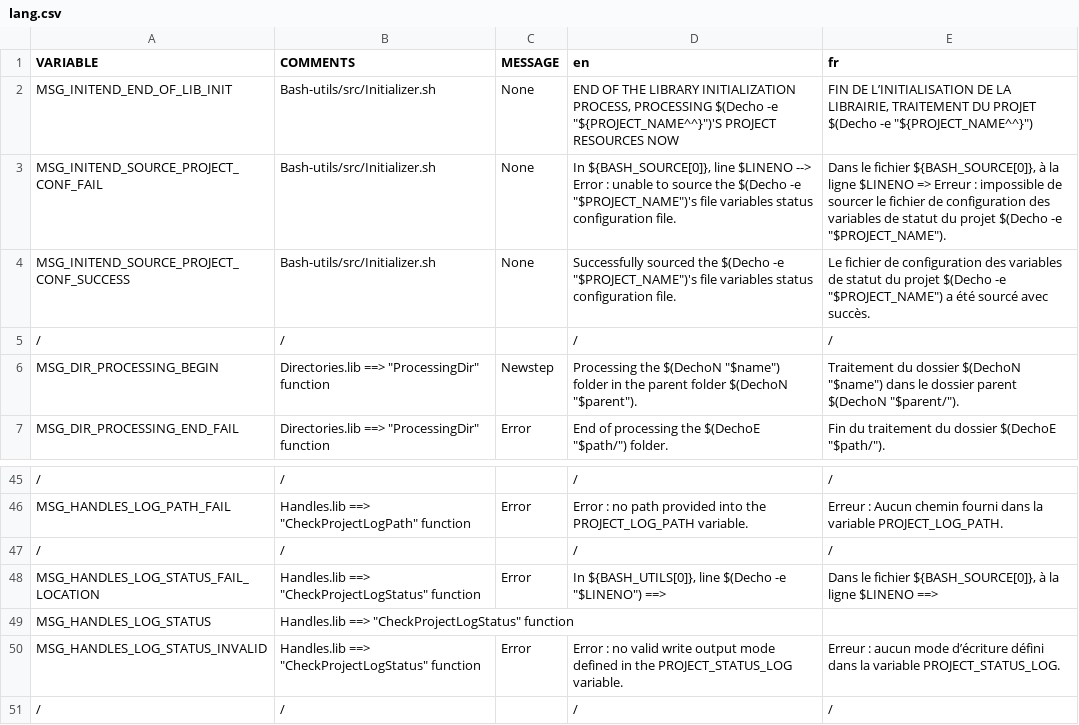
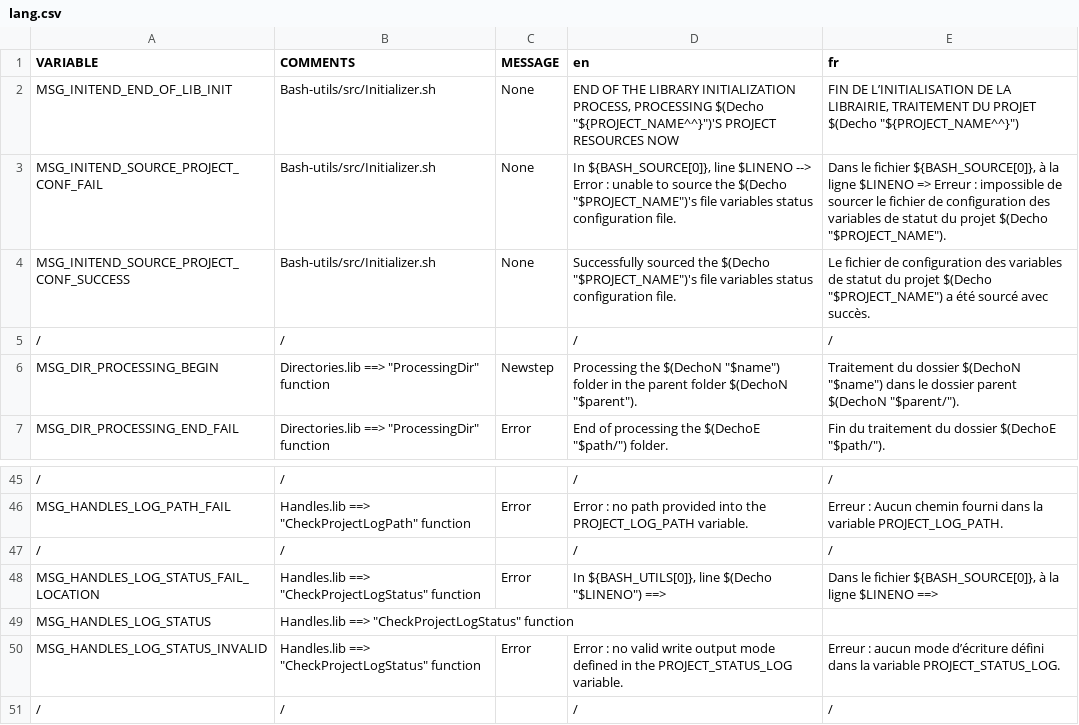
Before and after one commit to DimitriObeid/Bash-Utils, a CSV file: lib/lang/lang.csv, drawn as a sheet; only a part is shown, gaps mark what is left out.

```diff
--- a/lib/lang/lang.csv
+++ b/lib/lang/lang.csv
@@ -1,5 +1,5 @@
 VARIABLE,COMMENTS,MESSAGE, en, fr
-MSG_INITEND_END_OF_LIB_INIT,Bash-utils/src/Initializer.sh,None,"END OF THE LIBRARY INITIALIZATION PROCESS, PROCESSING $(Decho -e ""${PROJECT_NAME^^}"")'S PROJECT RESOURCES NOW","FIN DE L’INITIALISATION DE LA LIBRAIRIE, TRAITEMENT DU PROJET $(Decho -e ""${PROJECT_NAME^^}"")"
-MSG_INITEND_SOURCE_PROJECT_CONF_FAIL,Bash-utils/src/Initializer.sh,None,"In ${BASH_SOURCE[0]}, line $LINENO --> Error : unable to source the $(Decho -e ""$PROJECT_NAME"")'s file variables status configuration file.","Dans le fichier ${BASH_SOURCE[0]}, à la ligne $LINENO => Erreur : impossible de sourcer le fichier de configuration des variables de statut du projet $(Decho -e ""$PROJECT_NAME"")."
-MSG_INITEND_SOURCE_PROJECT_CONF_SUCCESS,Bash-utils/src/Initializer.sh,None,"Successfully sourced the $(Decho -e ""$PROJECT_NAME"")'s file variables status configuration file.","Le fichier de configuration des variables de statut du projet $(Decho -e ""$PROJECT_NAME"") a été sourcé avec succès."
+MSG_INITEND_END_OF_LIB_INIT,Bash-utils/src/Initializer.sh,None,"END OF THE LIBRARY INITIALIZATION PROCESS, PROCESSING $(Decho ""${PROJECT_NAME^^}"")'S PROJECT RESOURCES NOW","FIN DE L’INITIALISATION DE LA LIBRAIRIE, TRAITEMENT DU PROJET $(Decho ""${PROJECT_NAME^^}"")"
+MSG_INITEND_SOURCE_PROJECT_CONF_FAIL,Bash-utils/src/Initializer.sh,None,"In ${BASH_SOURCE[0]}, line $LINENO --> Error : unable to source the $(Decho ""$PROJECT_NAME"")'s file variables status configuration file.","Dans le fichier ${BASH_SOURCE[0]}, à la ligne $LINENO => Erreur : impossible de sourcer le fichier de configuration des variables de statut du projet $(Decho ""$PROJECT_NAME"")."
+MSG_INITEND_SOURCE_PROJECT_CONF_SUCCESS,Bash-utils/src/Initializer.sh,None,"Successfully sourced the $(Decho ""$PROJECT_NAME"")'s file variables status configuration file.","Le fichier de configuration des variables de statut du projet $(Decho ""$PROJECT_NAME"") a été sourcé avec succès."
 /,/,,/,/
@@ -47,3 +47,3 @@ MSG_HANDLES_LOG_PATH_FAIL,"Handles.lib ==> ""CheckProjectLogPath"" function",Err
 /,/,,/,/
-MSG_HANDLES_LOG_STATUS_FAIL_LOCATION,"Handles.lib ==> ""CheckProjectLogStatus"" function",Error,"In ${BASH_UTILS[0]}, line $(Decho -e ""$LINENO"") ==>","Dans le fichier ${BASH_SOURCE[0]}, à la ligne $LINENO ==>"
+MSG_HANDLES_LOG_STATUS_FAIL_LOCATION,"Handles.lib ==> ""CheckProjectLogStatus"" function",Error,"In ${BASH_UTILS[0]}, line $(Decho ""$LINENO"") ==>","Dans le fichier ${BASH_SOURCE[0]}, à la ligne $LINENO ==>"
 MSG_HANDLES_LOG_STATUS,"Handles.lib ==> ""CheckProjectLogStatus"" function",,,
```
Also changed, not shown: 10 other files.
